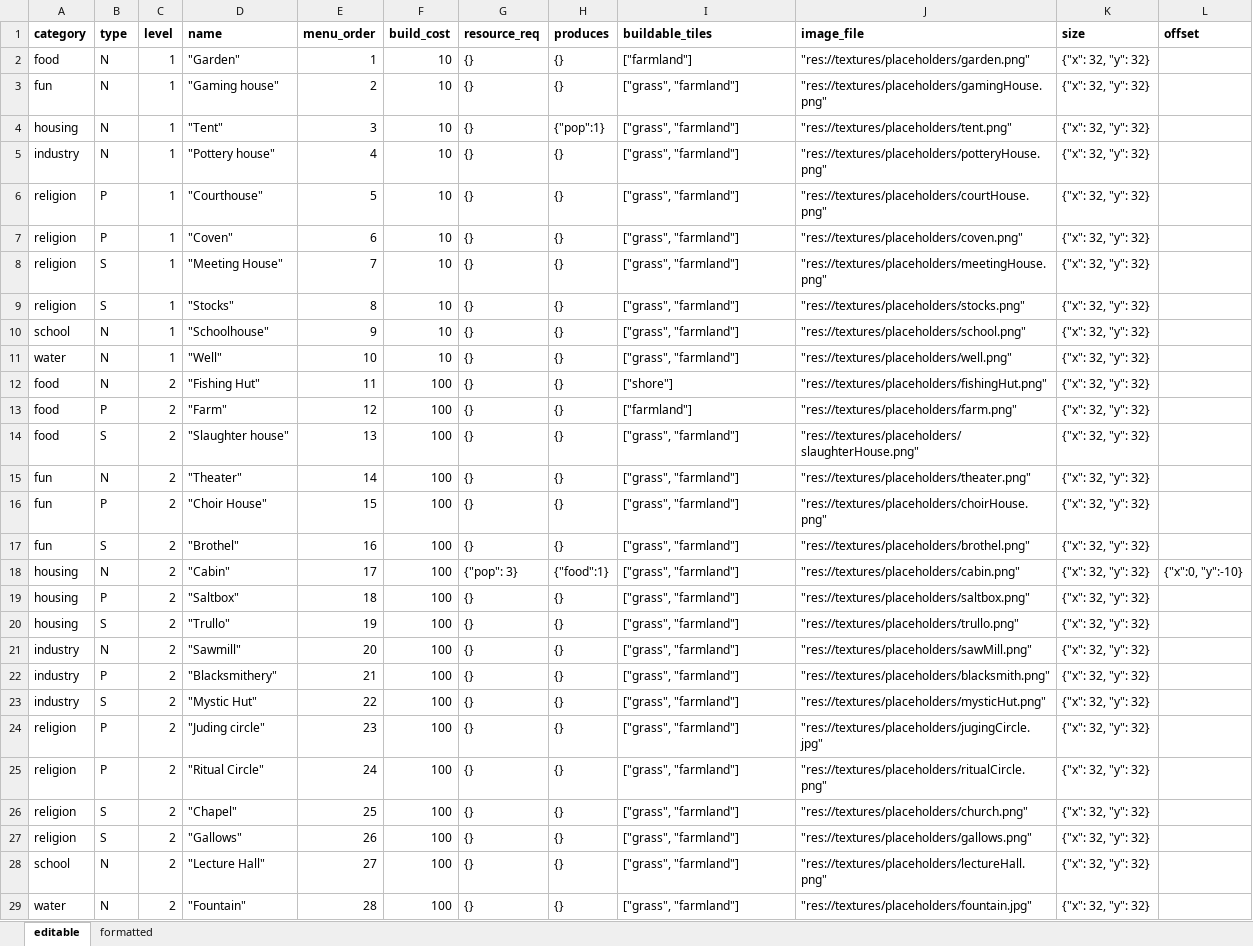
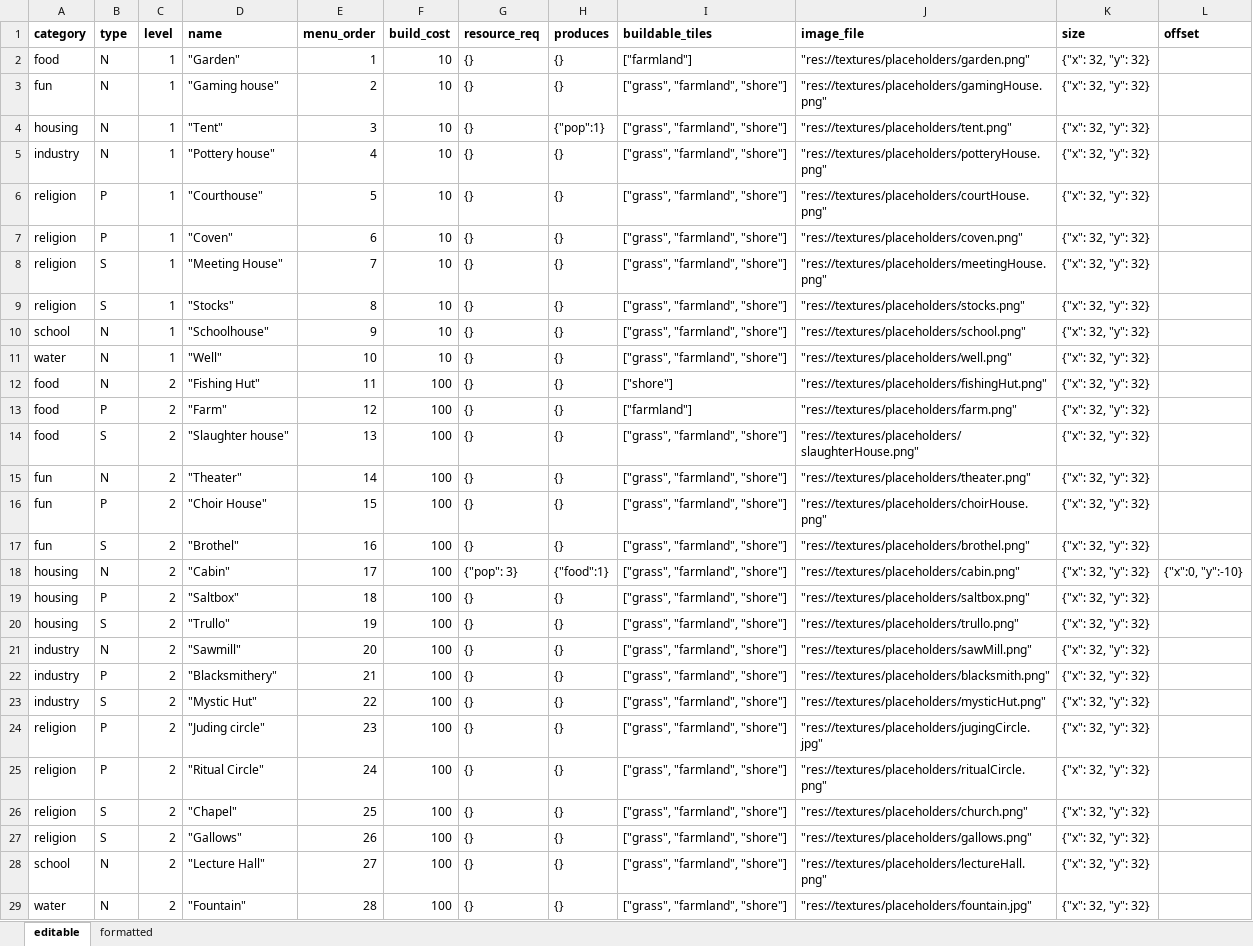
Before and after one commit to ledfox/godotCityBuilder, an Excel workbook: CityBuilder/resources/configEditor.xlsx, sheet editable, drawn as a sheet; only a part is shown; values as stored, in another font and other column widths than the file's, no borders; the diff covers the shown part only; the diff names each change by its address in the sheet, - before the commit and + after, or states it on an @@ line.

Commit message:
large buildings test build conditions properlt

```diff
--- a/CityBuilder/resources/configEditor.xlsx (sheet editable)
+++ b/CityBuilder/resources/configEditor.xlsx (sheet editable)
-I3:I11 (buildable_tiles): ["grass", "farmland"]
+I3:I11 (buildable_tiles): ["grass", "farmland", "shore"]
-I14:I29 (buildable_tiles): ["grass", "farmland"]
+I14:I29 (buildable_tiles): ["grass", "farmland", "shore"]
```
Also changed, not shown: 15 edited cells elsewhere in this sheet, sheet formatted, 3 other files.
